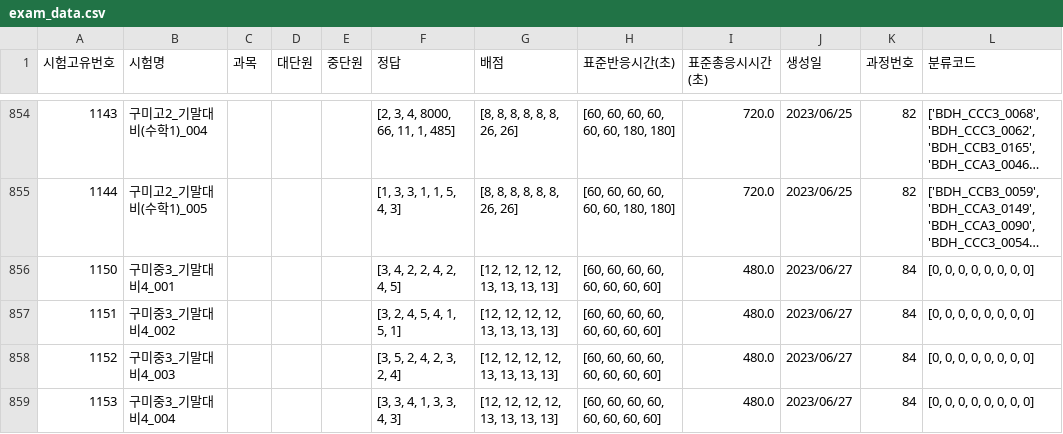
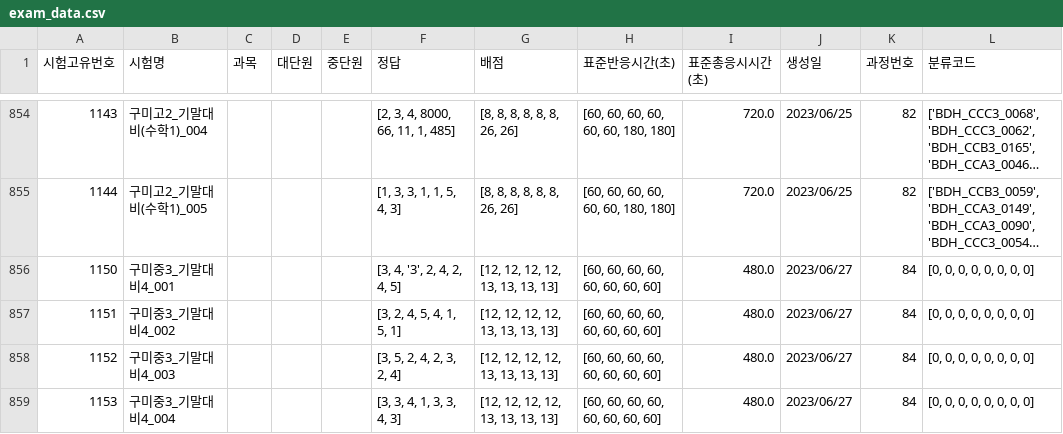
Before and after one commit to JulimPark/streamlit_second, a CSV file: exam_data.csv, drawn as a sheet; only a part is shown, gaps mark what is left out; long unchanged cells end in …; the diff names each change by its address in the sheet, - before the commit and + after, or states it on an @@ line.

Commit message:
2023-6-27 20:21:40

```diff
--- a/exam_data.csv
+++ b/exam_data.csv
-F856 (정답): [3, 4, 2, 2, 4, 2, 4, 5]
+F856 (정답): [3, 4, '3', 2, 4, 2, 4, 5]
```
